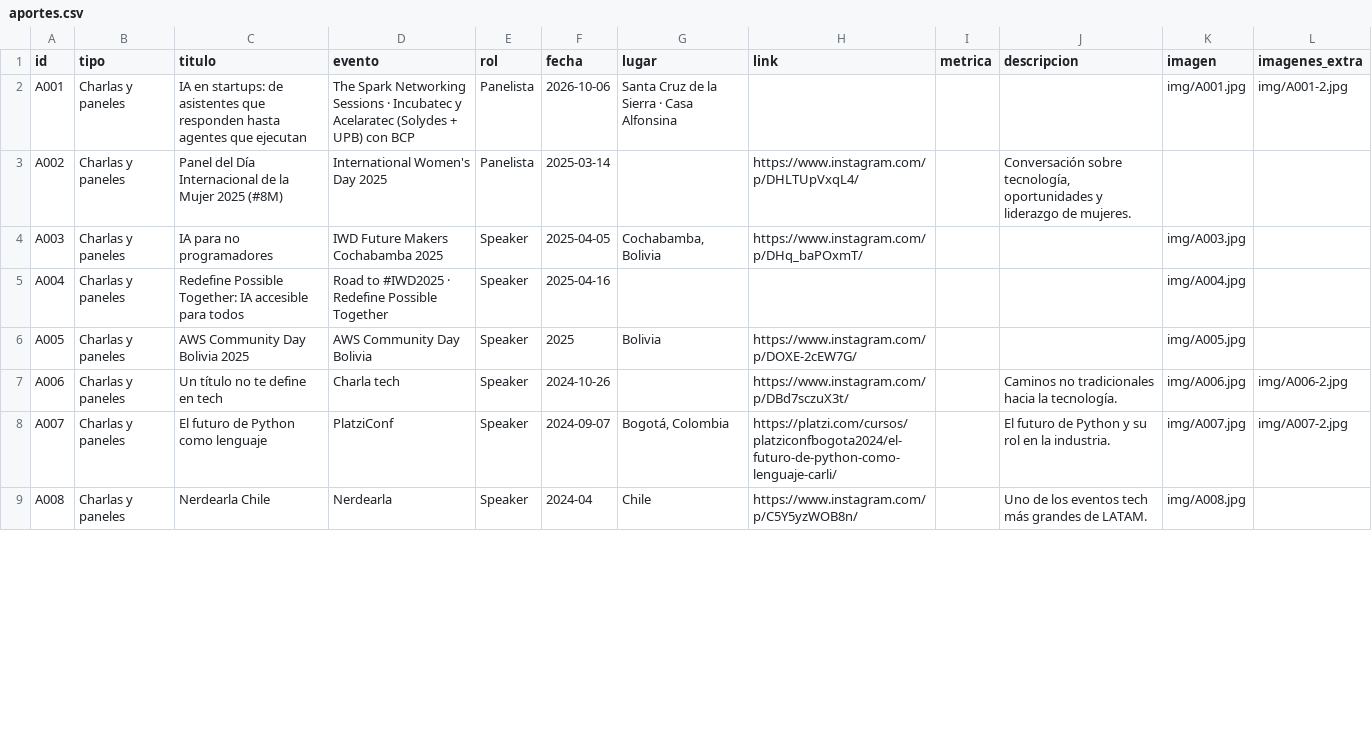
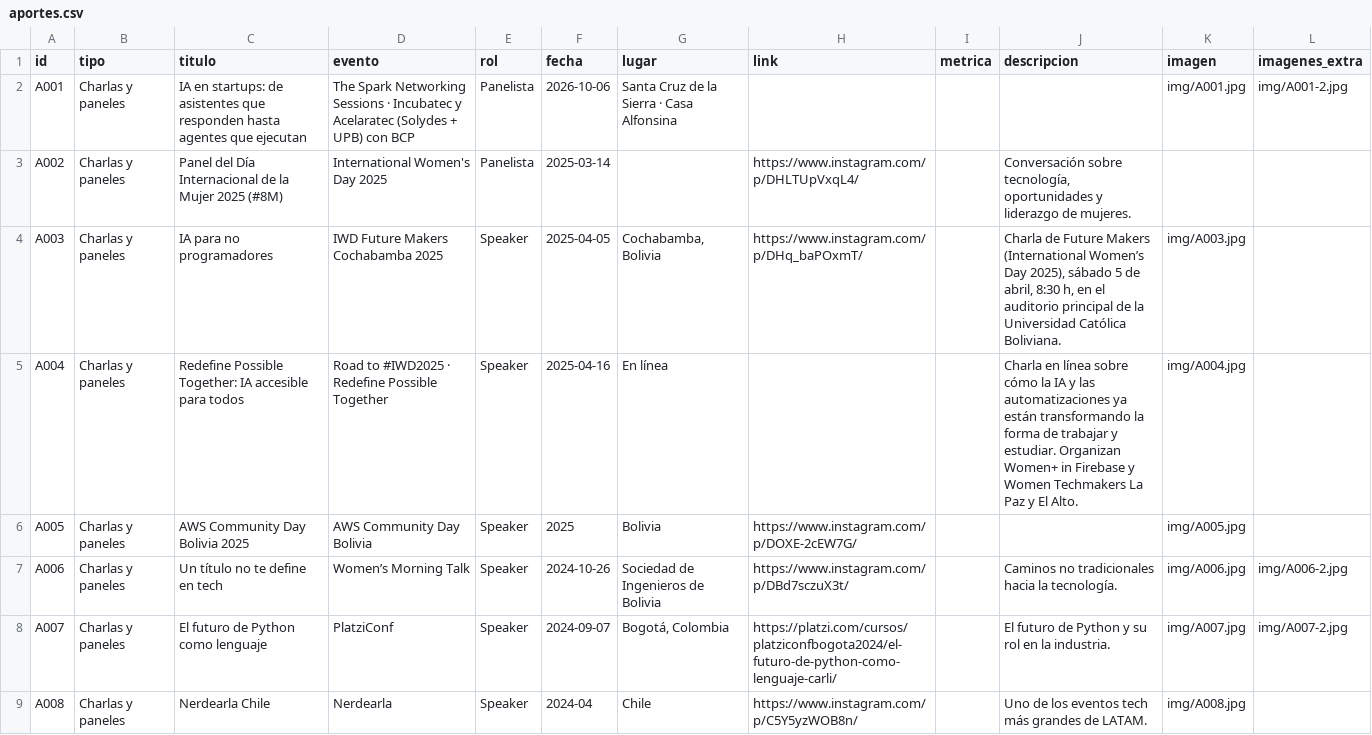
Before and after one commit to carlicode/carlicode-website, a CSV file: content/aportes/aportes.csv, drawn as a sheet; only a part is shown; the diff covers the shown part only.

```diff
--- a/content/aportes/aportes.csv
+++ b/content/aportes/aportes.csv
@@ -3,6 +3,6 @@ A001,Charlas y paneles,IA en startups: de asistentes que responden hasta agentes
 A002,Charlas y paneles,Panel del Día Internacional de la Mujer 2025 (#8M),International Women's Day 2025,Panelista,2025-03-14,,https://www.instagram.com/p/DHLTUpVxqL4/,,"Conversación sobre tecnología, oportunidades y liderazgo de mujeres.",,
-A003,Charlas y paneles,IA para no programadores,IWD Future Makers Cochabamba 2025,Speaker,2025-04-05,"Cochabamba, Bolivia",https://www.instagram.com/p/DHq_baPOxmT/,,,img/A003.jpg,
-A004,Charlas y paneles,Redefine Possible Together: IA accesible para todos,Road to #IWD2025 · Redefine Possible Together,Speaker,2025-04-16,,,,,img/A004.jpg,
+A003,Charlas y paneles,IA para no programadores,IWD Future Makers Cochabamba 2025,Speaker,2025-04-05,"Cochabamba, Bolivia",https://www.instagram.com/p/DHq_baPOxmT/,,"Charla de Future Makers (International Women’s Day 2025), sábado 5 de abril, 8:30 h, en el auditorio principal de la Universidad Católica Boliviana.",img/A003.jpg,
+A004,Charlas y paneles,Redefine Possible Together: IA accesible para todos,Road to #IWD2025 · Redefine Possible Together,Speaker,2025-04-16,En línea,,,Charla en línea sobre cómo la IA y las automatizaciones ya están transformando la forma de trabajar y estudiar. Organizan Women+ in Firebase y Women Techmakers La Paz y El Alto.,img/A004.jpg,
 A005,Charlas y paneles,AWS Community Day Bolivia 2025,AWS Community Day Bolivia,Speaker,2025,Bolivia,https://www.instagram.com/p/DOXE-2cEW7G/,,,img/A005.jpg,
-A006,Charlas y paneles,Un título no te define en tech,Charla tech,Speaker,2024-10-26,,https://www.instagram.com/p/DBd7sczuX3t/,,Caminos no tradicionales hacia la tecnología.,img/A006.jpg,img/A006-2.jpg
+A006,Charlas y paneles,Un título no te define en tech,Women’s Morning Talk,Speaker,2024-10-26,Sociedad de Ingenieros de Bolivia,https://www.instagram.com/p/DBd7sczuX3t/,,Caminos no tradicionales hacia la tecnología.,img/A006.jpg,img/A006-2.jpg
 A007,Charlas y paneles,El futuro de Python como lenguaje,PlatziConf,Speaker,2024-09-07,"Bogotá, Colombia",https://platzi.com/cursos/platziconfbogota2024/el-futuro-de-python-como-lenguaje-carli/,,El futuro de Python y su rol en la industria.,img/A007.jpg,img/A007-2.jpg
```
Also changed, not shown: 8 added rows and 24 edited cells elsewhere in this file, 27 other files.
